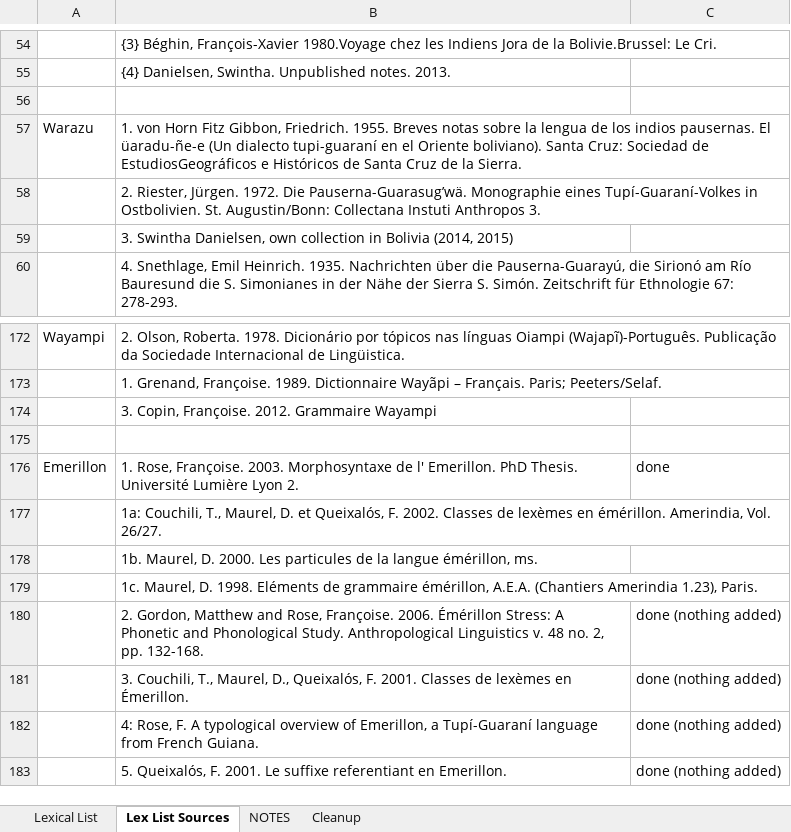
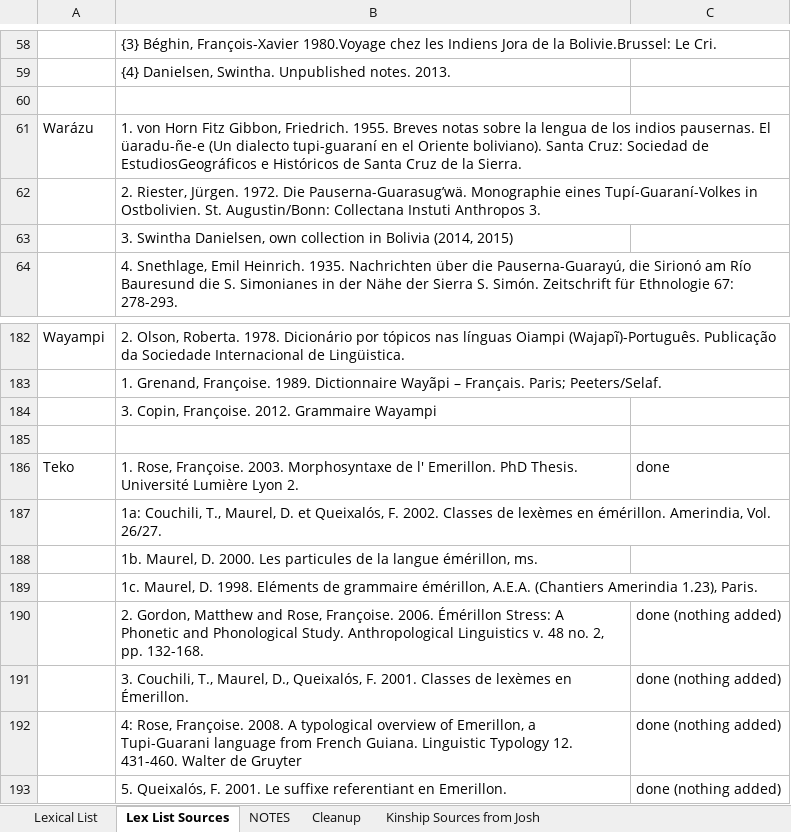
Before and after one commit to lexedata/lexedata, an Excel workbook: lexicaldata/database/TG_comparative_lexical_online_MASTER.xlsx, sheet Lex List Sources, drawn as a sheet; only a part is shown, gaps mark what is left out; values as stored, in another font and other column widths than the file's, no borders; charts and pictures not drawn; addresses are those after the commit; the diff covers the shown part only; the diff names each change by its address in the sheet, - before the commit and + after, or states it on an @@ line.

```diff
--- a/lexicaldata/database/TG_comparative_lexical_online_MASTER.xlsx (sheet Lex List Sources)
+++ b/lexicaldata/database/TG_comparative_lexical_online_MASTER.xlsx (sheet Lex List Sources)
+sheet tab: Kinship Sources from Josh
-A61: Warazu
+A61: Warázu
-A186: Emerillon
+A186: Teko
-B192: 4: Rose, F. A typological overview of Emerillon, a Tupí-Guaraní language from French Guiana.
+B192: 4: Rose, Françoise. 2008. A typological overview of Emerillon, a Tupi-Guarani language from French Guiana. Linguistic Typology 12. 431-460. Walter de Gruyter
```
Also changed, not shown: 13 added rows, 2 removed rows and 3 edited cells elsewhere in this sheet, sheet Lexical List, sheet Cleanup, charts or pictures, 2 other files.
